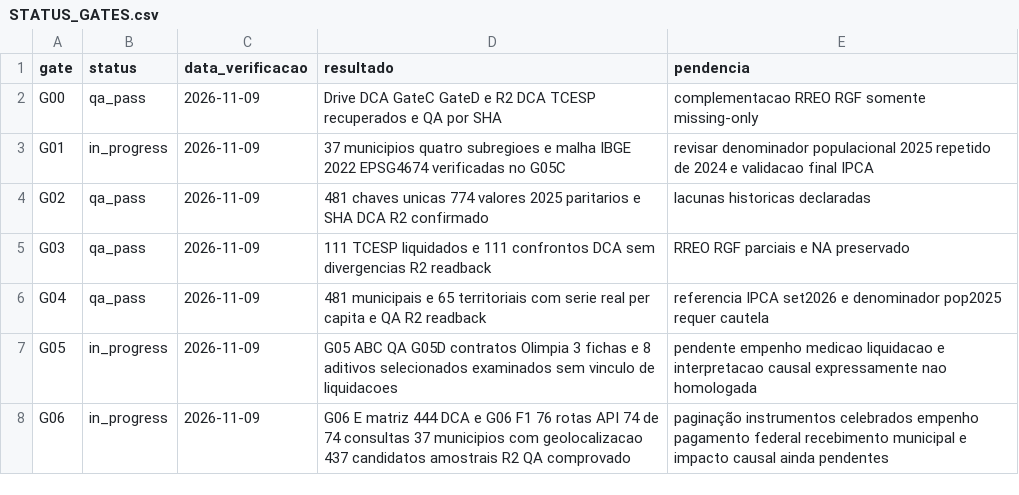
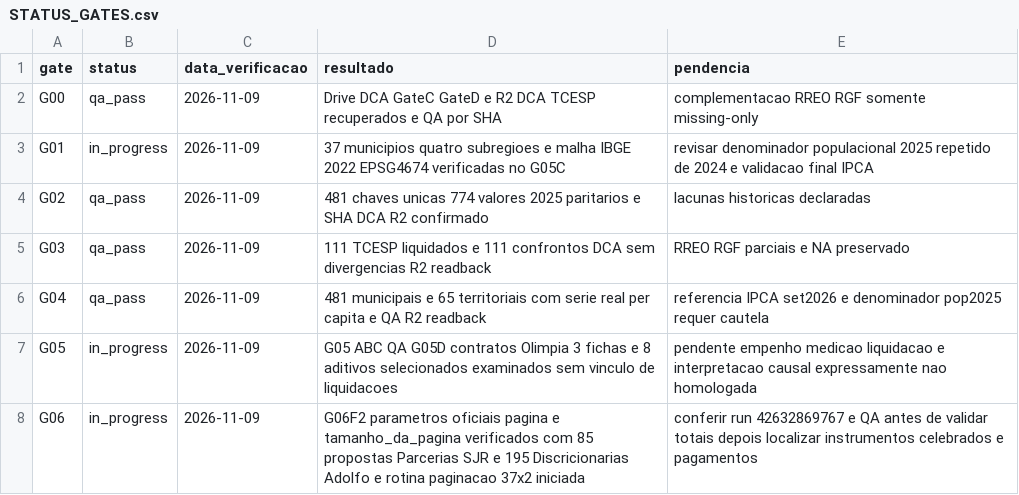
Before and after one commit to hilaliskandar/mapa_do_tesouro, a CSV file: editorial/rmsjrp/STATUS_GATES.csv, drawn as a sheet.

Commit message:
audit(rmsjrp): G06-F2 parâmetros de paginação e enumeração reprodutível de propostas (#229)
* audit(rmsjrp): inspecionar paginação documentada antes de enumerar propostas

* ci(rmsjrp): auditar paginação oficial antes da expansão 37 municípios

* feat(rmsjrp): enumeracao paginada e deduplicacao propostas com QA por municipio

* ci(rmsjrp): paginar 37x2 e preservar registros de propostas no R2

* docs(rmsjrp): auditoria schema paginação e método de enumeração sem efeitos causais

* docs(rmsjrp): registrar descoberta da paginação e checkpoint G06F2

* docs(rmsjrp): registrar descoberta da paginação e checkpoint G06F2

* docs(rmsjrp): registrar descoberta da paginação e checkpoint G06F2

* docs(rmsjrp): controle de gate G06F2 com prova de paginação e run pendente

```diff
--- a/editorial/rmsjrp/STATUS_GATES.csv
+++ b/editorial/rmsjrp/STATUS_GATES.csv
@@ -7,2 +7,2 @@ G04;qa_pass;2026-11-09;481 municipais e 65 territoriais com serie real per capit
 G05;in_progress;2026-11-09;G05 ABC QA G05D contratos Olimpia 3 fichas e 8 aditivos selecionados examinados sem vinculo de liquidacoes;pendente empenho medicao liquidacao e interpretacao causal expressamente nao homologada
-G06;in_progress;2026-11-09;G06 E matriz 444 DCA e G06 F1 76 rotas API 74 de 74 consultas 37 municipios com geolocalizacao 437 candidatos amostrais R2 QA comprovado;paginação instrumentos celebrados empenho pagamento federal recebimento municipal e impacto causal ainda pendentes
+G06;in_progress;2026-11-09;G06F2 parametros oficiais pagina e tamanho_da_pagina verificados com 85 propostas Parcerias SJR e 195 Discricionarias Adolfo e rotina paginacao 37x2 iniciada;conferir run 42632869767 e QA antes de validar totais depois localizar instrumentos celebrados e pagamentos
```
Also changed, not shown: 8 other files.
